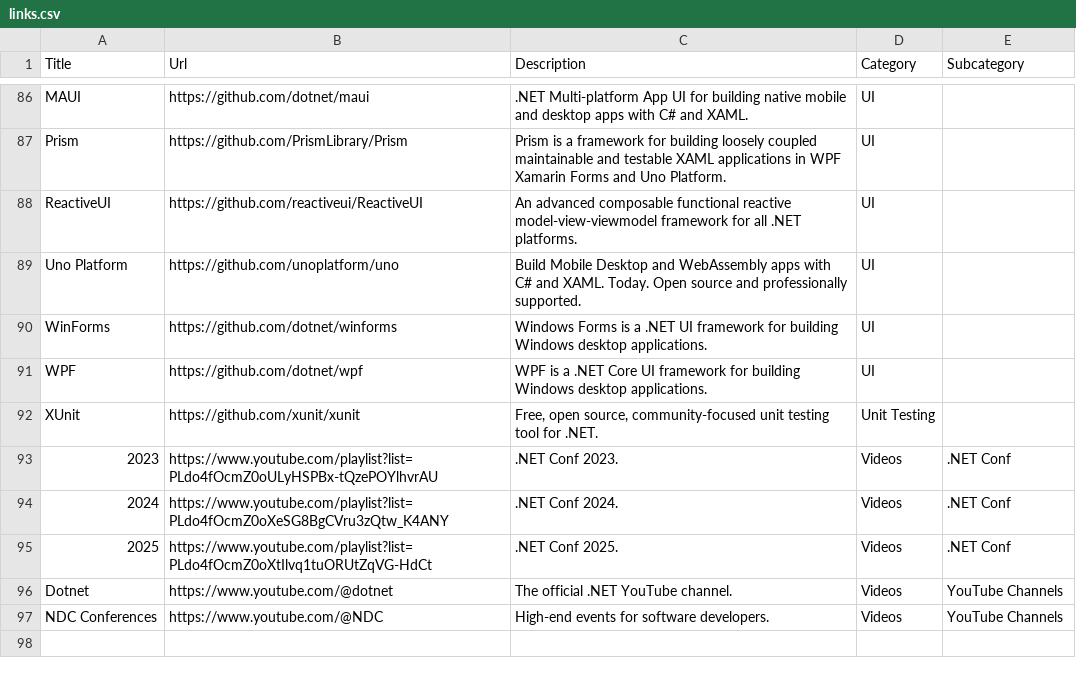
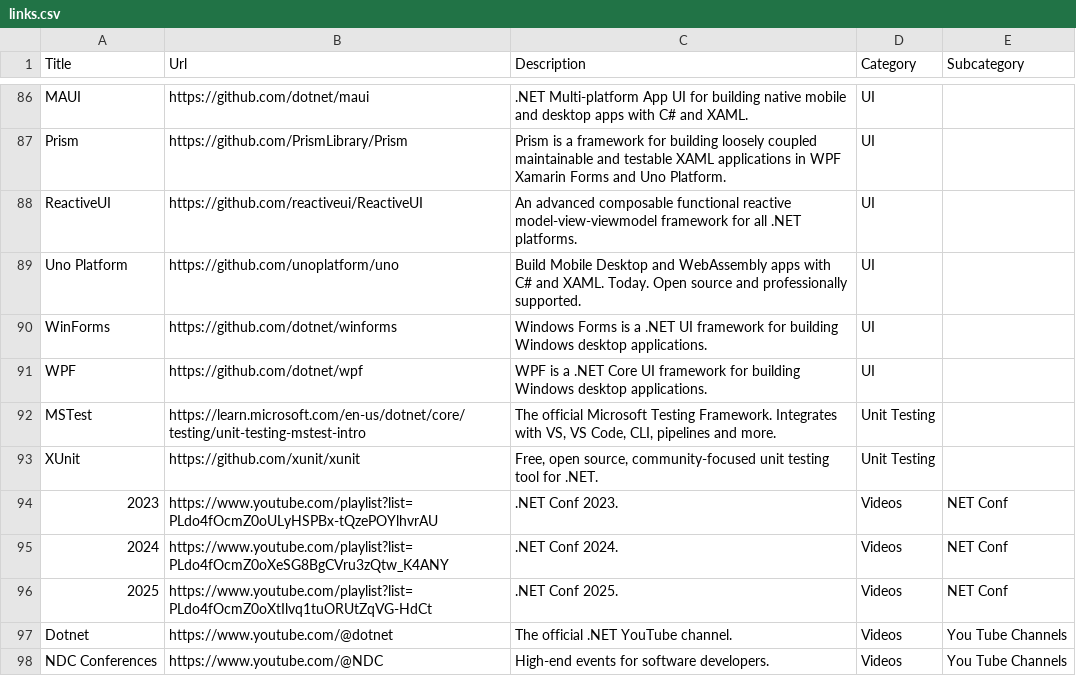
Before and after one commit to aloneguid/awesome-dotnet, a CSV file: links.csv, drawn as a sheet; only a part is shown, gaps mark what is left out.

```diff
--- a/links.csv
+++ b/links.csv
@@ -91,7 +91,8 @@ WinForms,https://github.com/dotnet/winforms,Windows Forms is a .NET UI framework
 WPF,https://github.com/dotnet/wpf,WPF is a .NET Core UI framework for building Windows desktop applications.,UI,
+MSTest,https://learn.microsoft.com/en-us/dotnet/core/testing/unit-testing-mstest-intro,"The official Microsoft Testing Framework. Integrates with VS, VS Code, CLI, pipelines and more.",Unit Testing,
 XUnit,https://github.com/xunit/xunit,"Free, open source, community-focused unit testing tool for .NET.",Unit Testing,
-2023,https://www.youtube.com/playlist?list=PLdo4fOcmZ0oULyHSPBx-tQzePOYlhvrAU,.NET Conf 2023.,Videos,.NET Conf
-2024,https://www.youtube.com/playlist?list=PLdo4fOcmZ0oXeSG8BgCVru3zQtw_K4ANY,.NET Conf 2024.,Videos,.NET Conf
-2025,https://www.youtube.com/playlist?list=PLdo4fOcmZ0oXtIlvq1tuORUtZqVG-HdCt,.NET Conf 2025.,Videos,.NET Conf
-Dotnet,https://www.youtube.com/@dotnet,The official .NET YouTube channel.,Videos,YouTube Channels
-NDC Conferences,https://www.youtube.com/@NDC,High-end events for software developers.,Videos,YouTube Channels
+2023,https://www.youtube.com/playlist?list=PLdo4fOcmZ0oULyHSPBx-tQzePOYlhvrAU,.NET Conf 2023.,Videos,NET Conf
+2024,https://www.youtube.com/playlist?list=PLdo4fOcmZ0oXeSG8BgCVru3zQtw_K4ANY,.NET Conf 2024.,Videos,NET Conf
+2025,https://www.youtube.com/playlist?list=PLdo4fOcmZ0oXtIlvq1tuORUtZqVG-HdCt,.NET Conf 2025.,Videos,NET Conf
+Dotnet,https://www.youtube.com/@dotnet,The official .NET YouTube channel.,Videos,You Tube Channels
+NDC Conferences,https://www.youtube.com/@NDC,High-end events for software developers.,Videos,You Tube Channels
```
Also changed, not shown: 1 other file.
